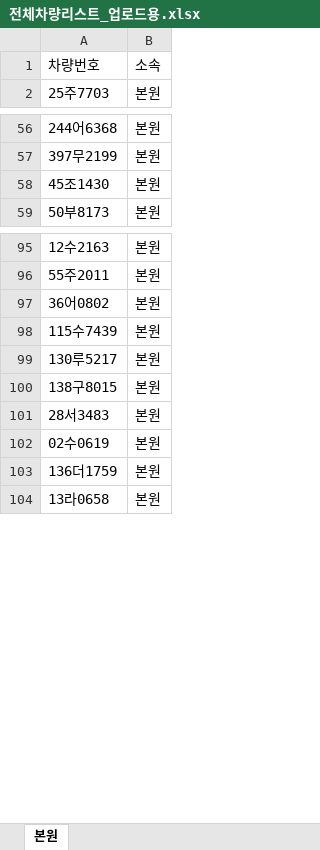
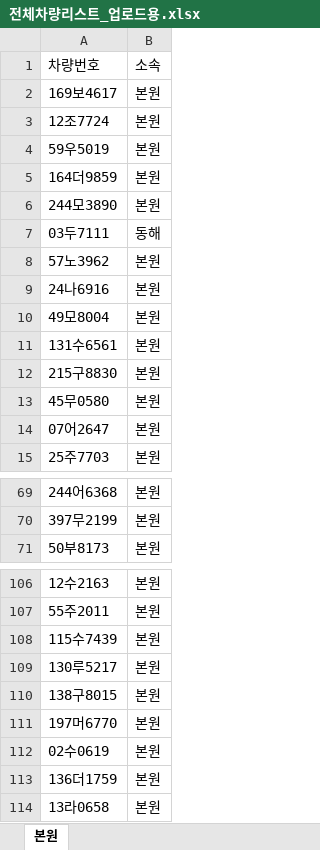
Before and after one commit to sayaki4444/carcheck_old, an Excel workbook: 전체차량리스트_업로드용.xlsx, sheet 본원, drawn as a sheet; only a part is shown, gaps mark what is left out; values as stored, in another font and other column widths than the file's, no borders; removed rows and columns are numbered as before the commit, all else as after; the diff covers the shown part only; the diff names each change by its address in the sheet, - before the commit and + after, or states it on an @@ line.

```diff
--- a/전체차량리스트_업로드용.xlsx (sheet 본원)
+++ b/전체차량리스트_업로드용.xlsx (sheet 본원)
+row 2: 169보4617 | 본원
+row 3: 12조7724 | 본원
+row 4: 59우5019 | 본원
+row 5: 164더9859 | 본원
+row 6: 244모3890 | 본원
+row 7: 03두7111 | 동해
+row 8: 57노3962 | 본원
+row 9: 24나6916 | 본원
+row 10: 49모8004 | 본원
+row 11: 131수6561 | 본원
+row 12: 215구8830 | 본원
+row 13: 45무0580 | 본원
+row 14: 07어2647 | 본원
-row 58: 45조1430 | 본원
-row 97: 36어0802 | 본원
-A111: 28서3483
+A111: 197머6770
```
Also changed, not shown: 3 removed rows and 4 edited cells elsewhere in this sheet, 제외리스트.xlsx.
